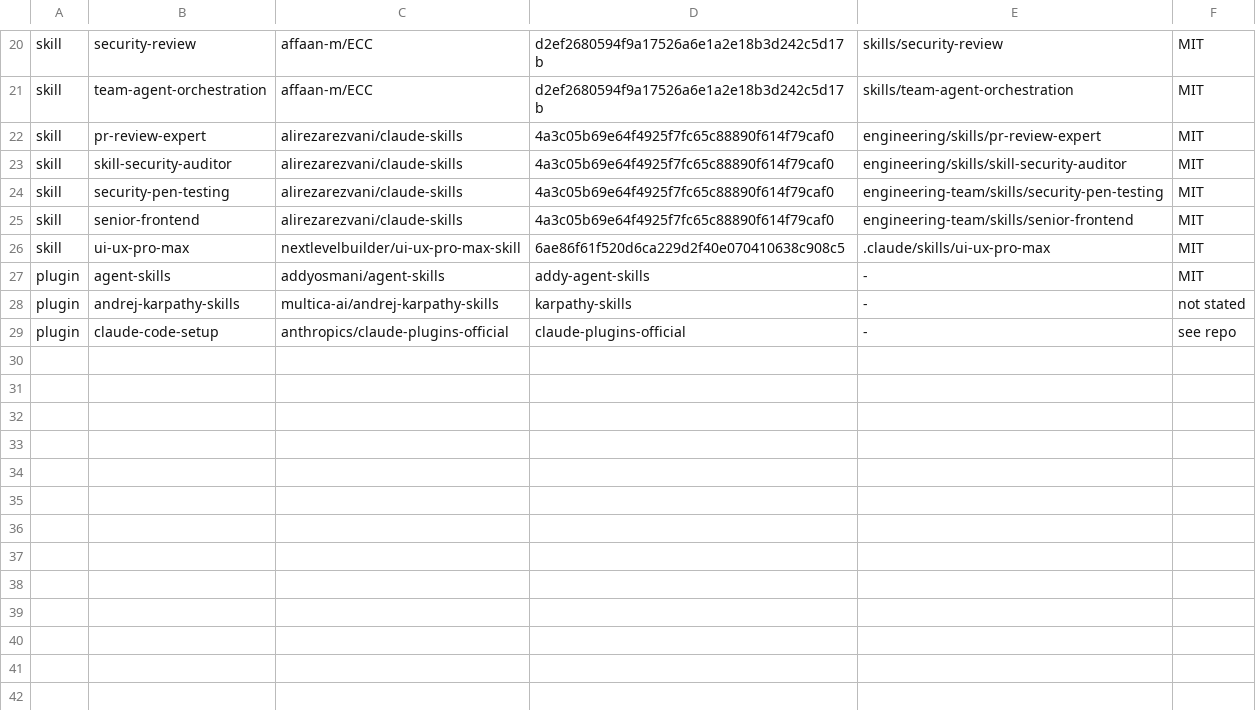
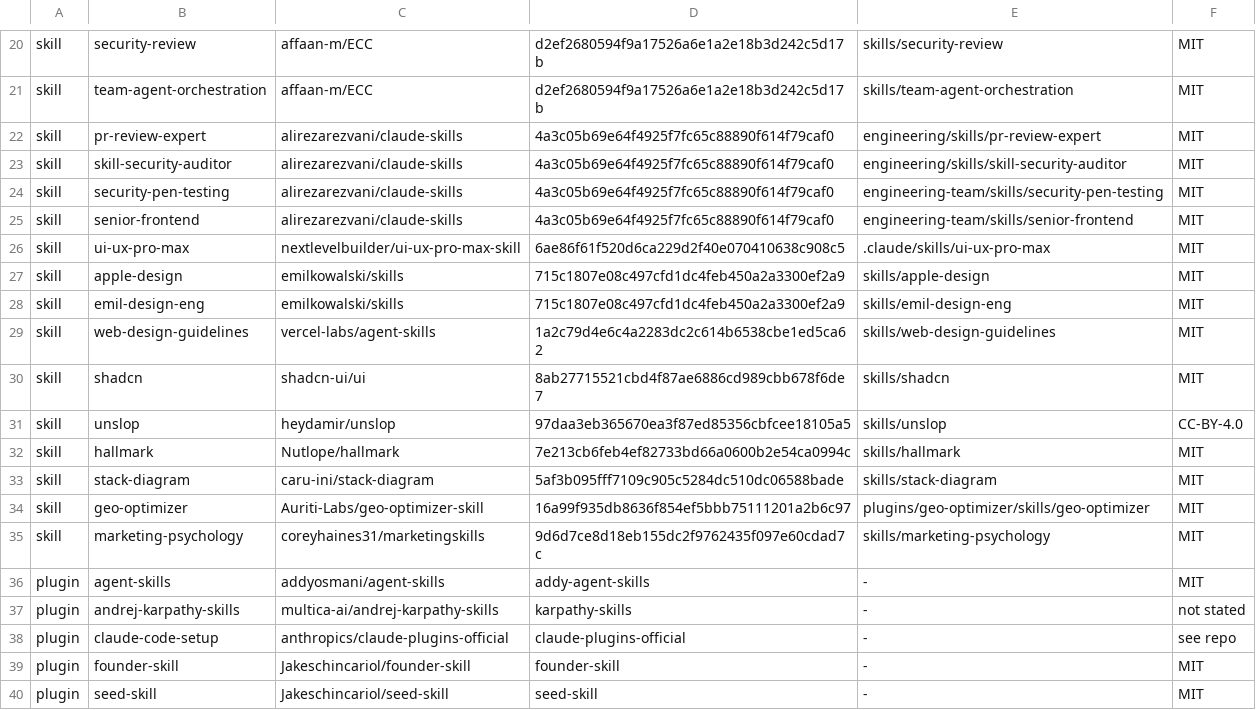
Before and after one commit to danielphased/collection-ai, a TSV file: third-party.tsv, drawn as a sheet; only a part is shown, gaps mark what is left out.

```diff
--- a/third-party.tsv
+++ b/third-party.tsv
@@ -26,2 +26,11 @@ skill	senior-frontend	alirezarezvani/claude-skills	4a3c05b69e64f4925f7fc65c88890
 skill	ui-ux-pro-max	nextlevelbuilder/ui-ux-pro-max-skill	6ae86f61f520d6ca229d2f40e070410638c908c5	.claude/skills/ui-ux-pro-max	MIT
+skill	apple-design	emilkowalski/skills	715c1807e08c497cfd1dc4feb450a2a3300ef2a9	skills/apple-design	MIT
+skill	emil-design-eng	emilkowalski/skills	715c1807e08c497cfd1dc4feb450a2a3300ef2a9	skills/emil-design-eng	MIT
+skill	web-design-guidelines	vercel-labs/agent-skills	1a2c79d4e6c4a2283dc2c614b6538cbe1ed5ca62	skills/web-design-guidelines	MIT
+skill	shadcn	shadcn-ui/ui	8ab27715521cbd4f87ae6886cd989cbb678f6de7	skills/shadcn	MIT
+skill	unslop	heydamir/unslop	97daa3eb365670ea3f87ed85356cbfcee18105a5	skills/unslop	CC-BY-4.0
+skill	hallmark	Nutlope/hallmark	7e213cb6feb4ef82733bd66a0600b2e54ca0994c	skills/hallmark	MIT
+skill	stack-diagram	caru-ini/stack-diagram	5af3b095fff7109c905c5284dc510dc06588bade	skills/stack-diagram	MIT
+skill	geo-optimizer	Auriti-Labs/geo-optimizer-skill	16a99f935db8636f854ef5bbb75111201a2b6c97	plugins/geo-optimizer/skills/geo-optimizer	MIT
+skill	marketing-psychology	coreyhaines31/marketingskills	9d6d7ce8d18eb155dc2f9762435f097e60cdad7c	skills/marketing-psychology	MIT
 plugin	agent-skills	addyosmani/agent-skills	addy-agent-skills	-	MIT
@@ -29 +38,3 @@ plugin	andrej-karpathy-skills	multica-ai/andrej-karpathy-skills	karpathy-skills
 plugin	claude-code-setup	anthropics/claude-plugins-official	claude-plugins-official	-	see repo
+plugin	founder-skill	Jakeschincariol/founder-skill	founder-skill	-	MIT
+plugin	seed-skill	Jakeschincariol/seed-skill	seed-skill	-	MIT
```
Also changed, not shown: 37 other files.
